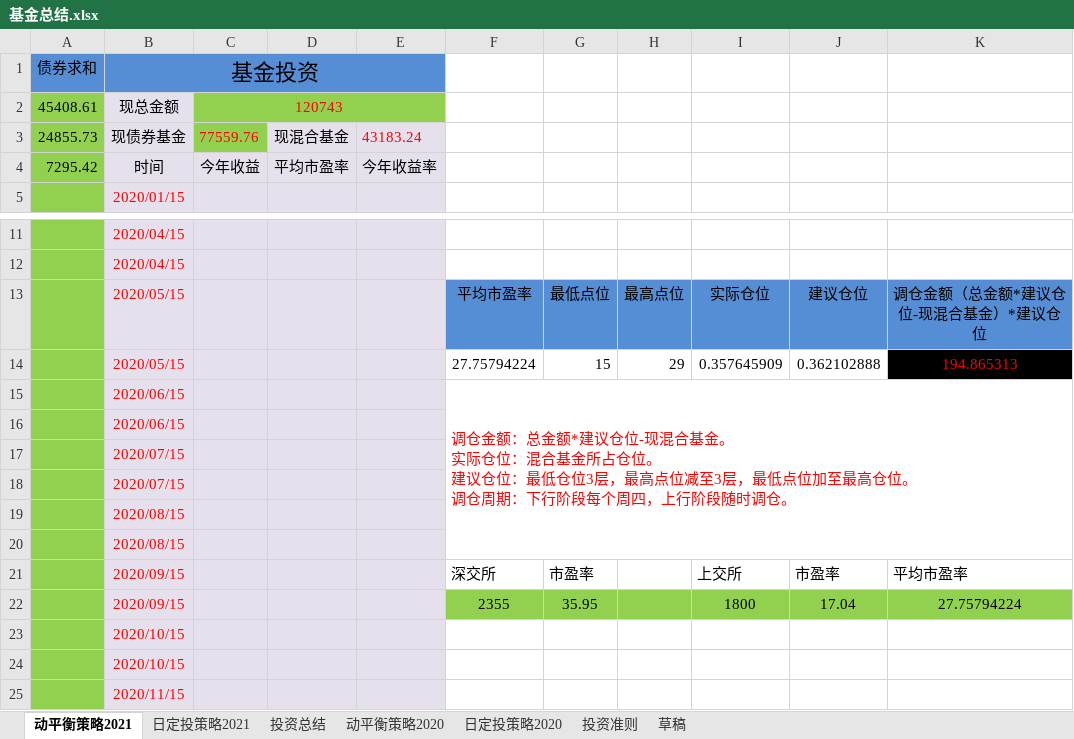
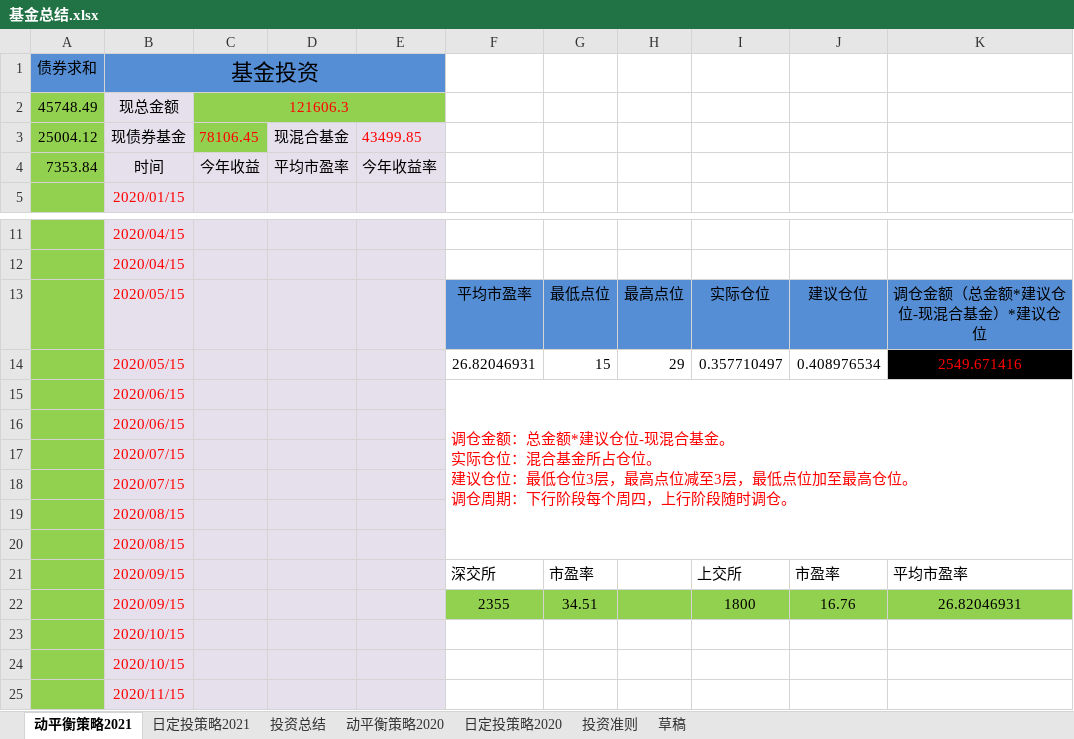
Before and after one commit to 77768699/fund-investment, an Excel workbook: 基金总结.xlsx, sheet 动平衡策略2021, drawn as a sheet; only a part is shown, gaps mark what is left out; values as stored, in another font and other column widths than the file's, no borders; charts and pictures not drawn; removed rows and columns are numbered as before the commit, all else as after; the diff names each change by its address in the sheet, - before the commit and + after, or states it on an @@ line.

```diff
--- a/基金总结.xlsx (sheet 动平衡策略2021)
+++ b/基金总结.xlsx (sheet 动平衡策略2021)
-row 2: 45408.61 | 现总金额 | 120743
-row 3: 24855.73 | 现债券基金 | 77559.76 | 现混合基金 | 43183.24
+row 2: 45748.49 | 现总金额 | 121606.3
+row 3: 25004.12 | 现债券基金 | 78106.45 | 现混合基金 | 43499.85
-A4 (债券求和): 7295.42
+A4 (债券求和): 7353.84
-row 14:  | 2020/05/15 |  |  |  | 27.75794224 | 15 | 29 | 0.357645909 | 0.362102888 | 194.865313
+row 14:  | 2020/05/15 |  |  |  | 26.82046931 | 15 | 29 | 0.357710497 | 0.408976534 | 2549.671416
-G22: 35.95
+G22: 34.51
-J22: 17.04
+J22: 16.76
-K22: 27.75794224
+K22: 26.82046931
```
Also changed, not shown: sheet 日定投策略2021, charts or pictures.
